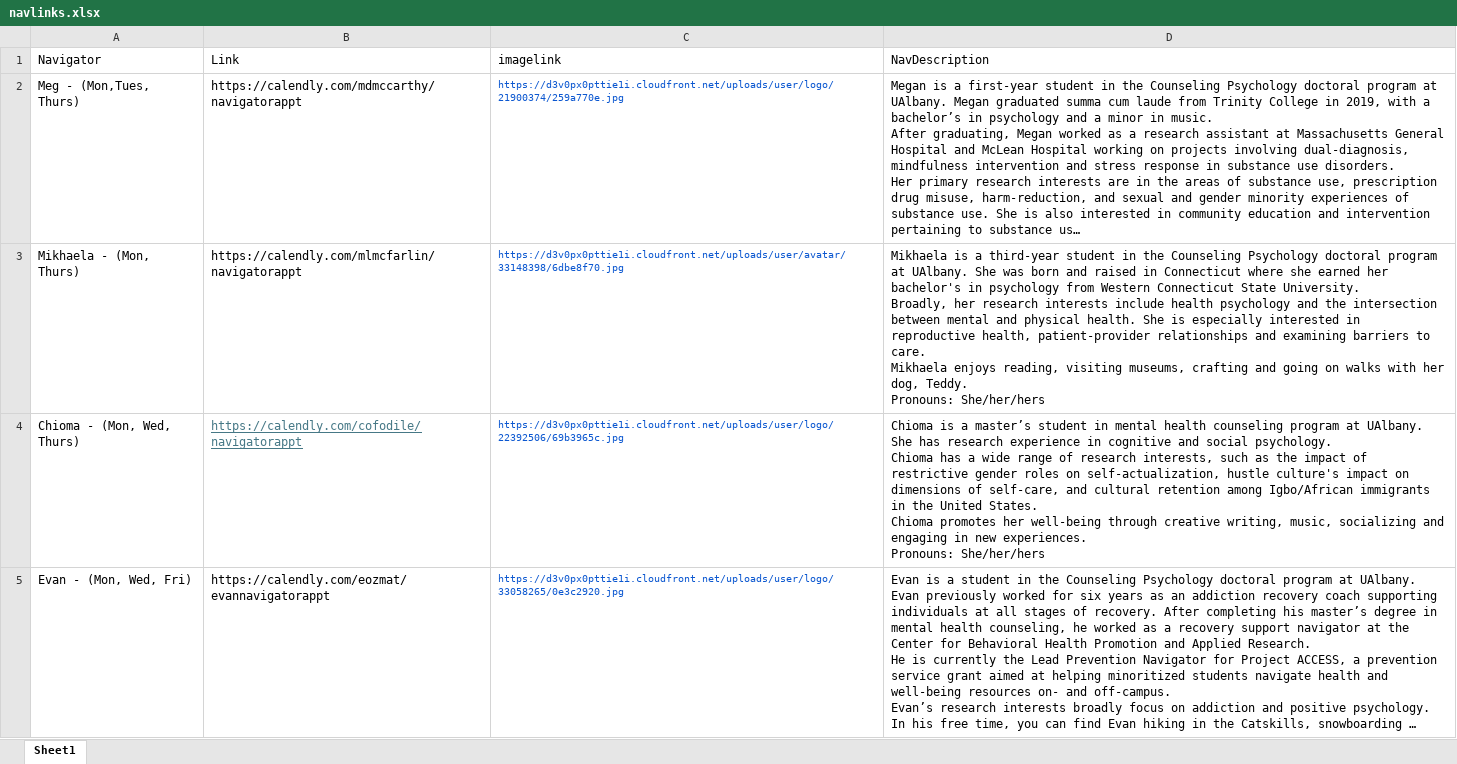
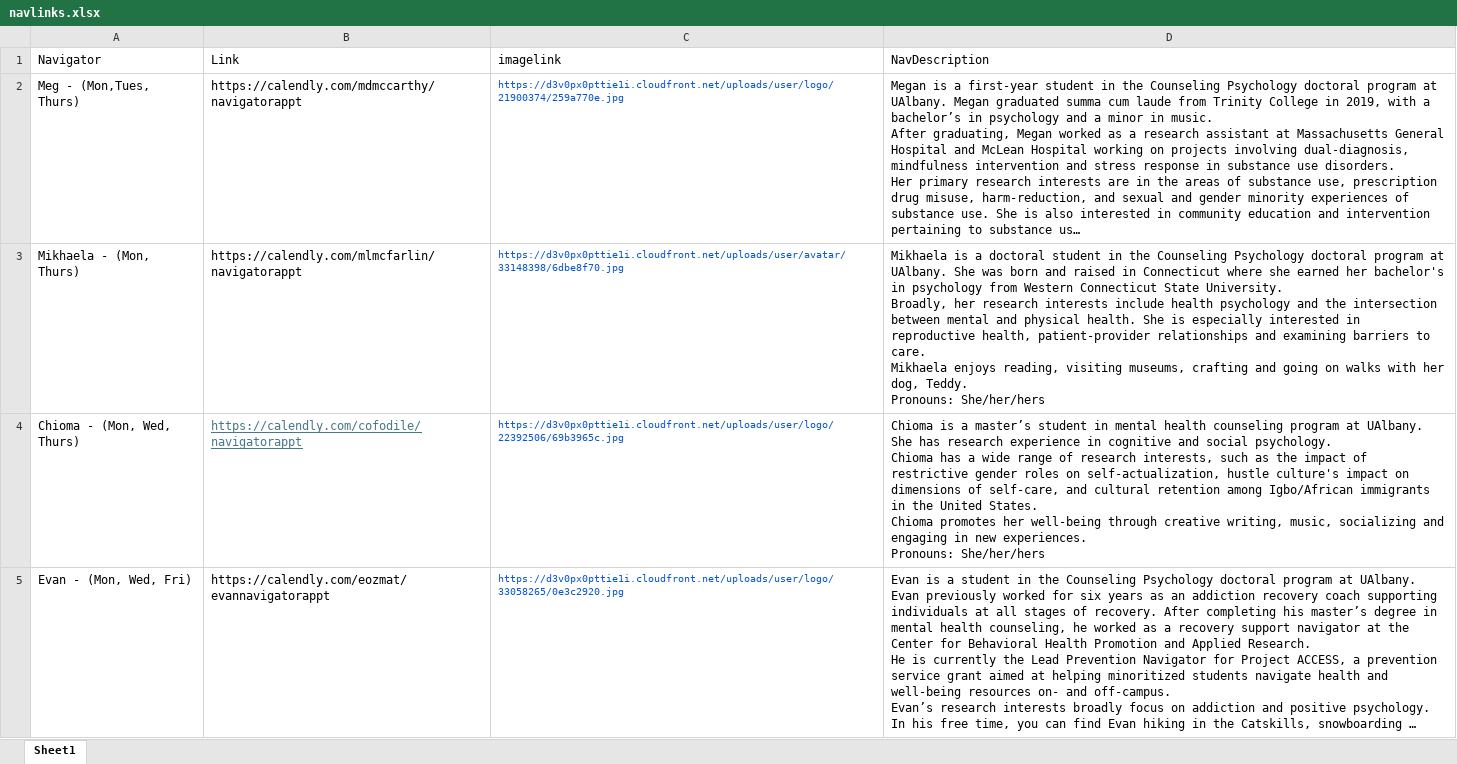
Before and after one commit to UAlbanyProjectACCESS/ACCESSLandingPage, an Excel workbook: data-raw/navlinks.xlsx, sheet Sheet1, drawn as a sheet; only a part is shown; long unchanged cells end in …; values as stored, in another font and other column widths than the file's, no borders; the diff names each change by its address in the sheet, - before the commit and + after, or states it on an @@ line.

Commit message:
fixed mikhaela's bio

```diff
--- a/data-raw/navlinks.xlsx (sheet Sheet1)
+++ b/data-raw/navlinks.xlsx (sheet Sheet1)
-D3 (NavDescription): …is a third-year student in…
+D3 (NavDescription): …is a doctoral student in…
```
